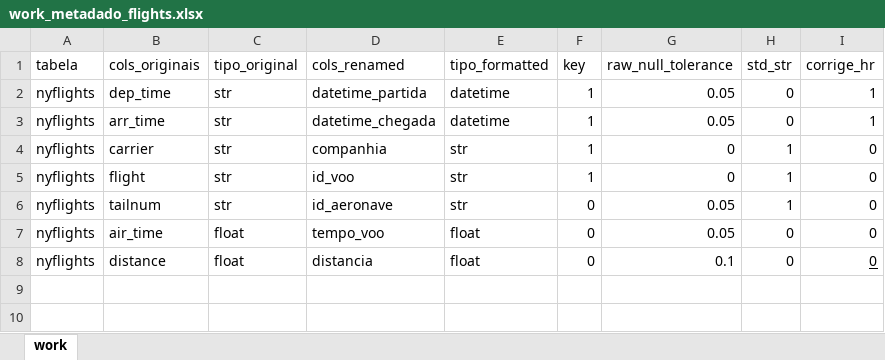
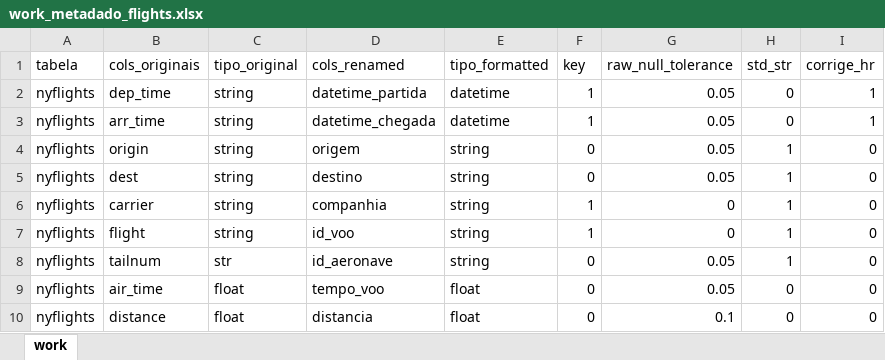
Before and after one commit to carollzambelli/learn-python, an Excel workbook: PROJETOS/db-pipeline/assets/work_metadado_flights.xlsx, sheet work, drawn as a sheet; values as stored, in another font and other column widths than the file's, no borders; addresses are those after the commit; the diff names each change by its address in the sheet, - before the commit and + after, or states it on an @@ line.

```diff
--- a/PROJETOS/db-pipeline/assets/work_metadado_flights.xlsx (sheet work)
+++ b/PROJETOS/db-pipeline/assets/work_metadado_flights.xlsx (sheet work)
-C2:C3 (tipo_original): str
+C2:C3 (tipo_original): string
+row 4: nyflights | origin | string | origem | string | 0 | 0.05 | 1 | 0
+row 5: nyflights | dest | string | destino | string | 0 | 0.05 | 1 | 0
-C6:C7 (tipo_original): str
+C6:C7 (tipo_original): string
-E6:E8 (tipo_formatted): str
+E6:E8 (tipo_formatted): string
-I10 underline: on
+I10 underline: off
```
Also changed, not shown: 11 other files.
